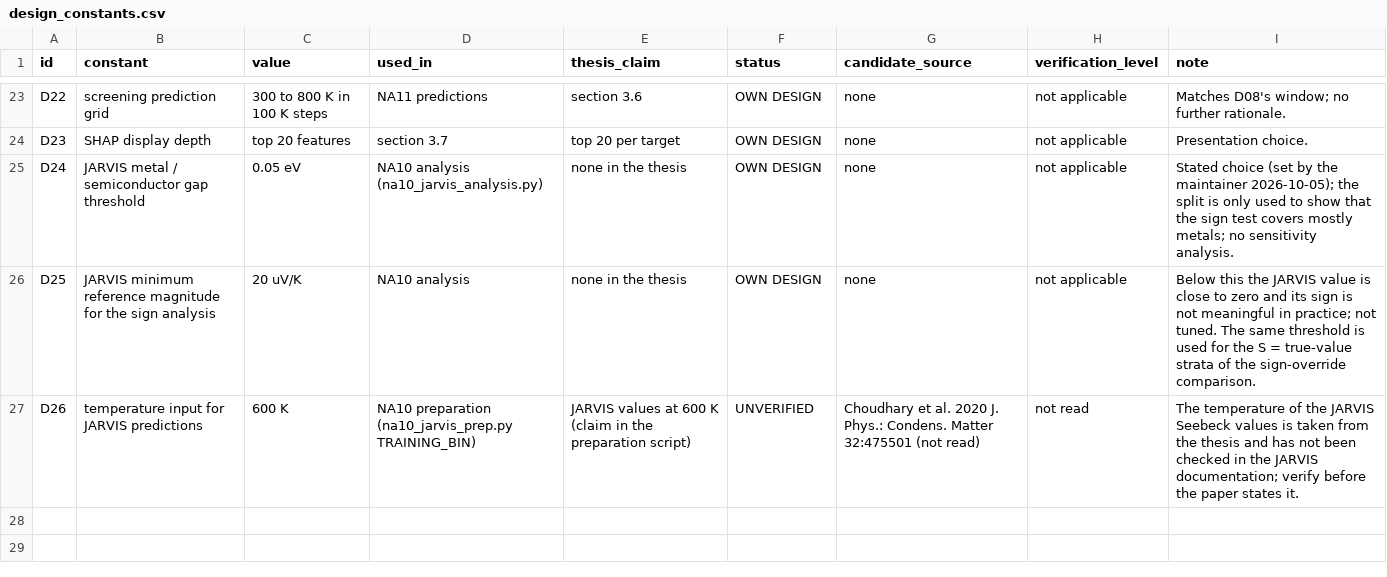
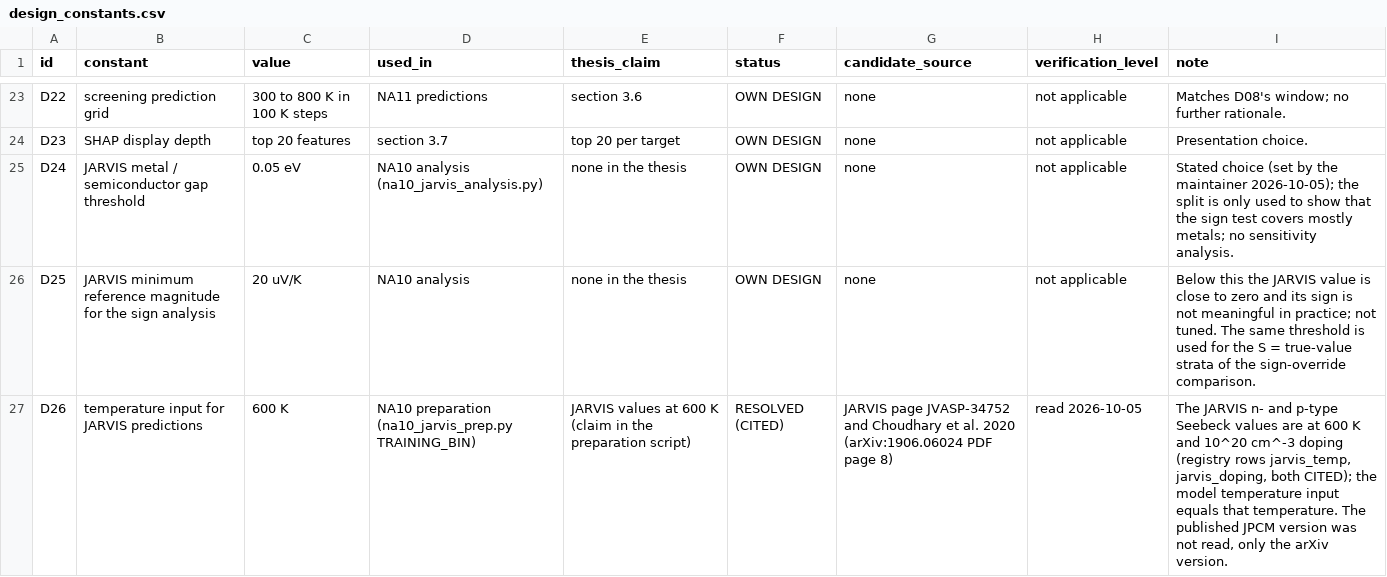
Before and after one commit to behzadgull/te-ml-pipeline, a CSV file: thesis_paper/docs/design_constants.csv, drawn as a sheet; only a part is shown, gaps mark what is left out.

```diff
--- a/thesis_paper/docs/design_constants.csv
+++ b/thesis_paper/docs/design_constants.csv
@@ -26,2 +26,2 @@ D24,JARVIS metal / semiconductor gap threshold,0.05 eV,NA10 analysis (na10_jarvi
 D25,JARVIS minimum reference magnitude for the sign analysis,20 uV/K,NA10 analysis,none in the thesis,OWN DESIGN,none,not applicable,"Below this the JARVIS value is close to zero and its sign is not meaningful in practice; not tuned. The same threshold is used for the S = true-value strata of the sign-override comparison."
-D26,temperature input for JARVIS predictions,600 K,NA10 preparation (na10_jarvis_prep.py TRAINING_BIN),JARVIS values at 600 K (claim in the preparation script),UNVERIFIED,Choudhary et al. 2020 J. Phys.: Condens. Matter 32:475501 (not read),not read,"The temperature of the JARVIS Seebeck values is taken from the thesis and has not been checked in the JARVIS documentation; verify before the paper states it."
+D26,temperature input for JARVIS predictions,600 K,NA10 preparation (na10_jarvis_prep.py TRAINING_BIN),JARVIS values at 600 K (claim in the preparation script),RESOLVED (CITED),"JARVIS page JVASP-34752 and Choudhary et al. 2020 (arXiv:1906.06024 PDF page 8)","read 2026-10-05","The JARVIS n- and p-type Seebeck values are at 600 K and 10^20 cm^-3 doping (registry rows jarvis_temp, jarvis_doping, both CITED); the model temperature input equals that temperature. The published JPCM version was not read, only the arXiv version."
```
Also changed, not shown: thesis_paper/docs/number_registry.csv, thesis_paper/reports/literature_value_verification.csv, 5 other files.
